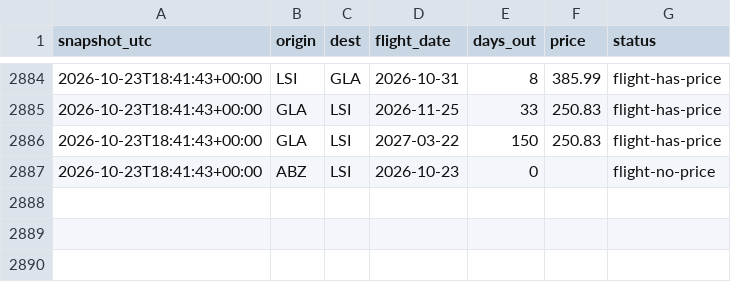
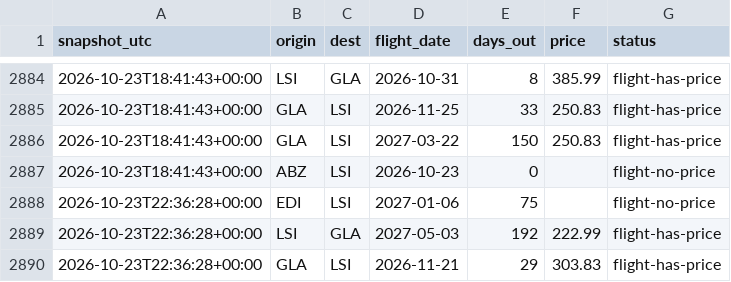
Before and after one commit to ShetlandJ/loganair-tracker, a CSV file: data/fares.csv, drawn as a sheet; only a part is shown, gaps mark what is left out.

```diff
--- a/data/fares.csv
+++ b/data/fares.csv
@@ -2887 +2887,4 @@ snapshot_utc,origin,dest,flight_date,days_out,price,status
 2026-10-23T18:41:43+00:00,ABZ,LSI,2026-10-23,0,,flight-no-price
+2026-10-23T22:36:28+00:00,EDI,LSI,2027-01-06,75,,flight-no-price
+2026-10-23T22:36:28+00:00,LSI,GLA,2027-05-03,192,222.99,flight-has-price
+2026-10-23T22:36:28+00:00,GLA,LSI,2026-11-21,29,303.83,flight-has-price
```
Also changed, not shown: data/fares_ads.csv, data/runs.csv.
